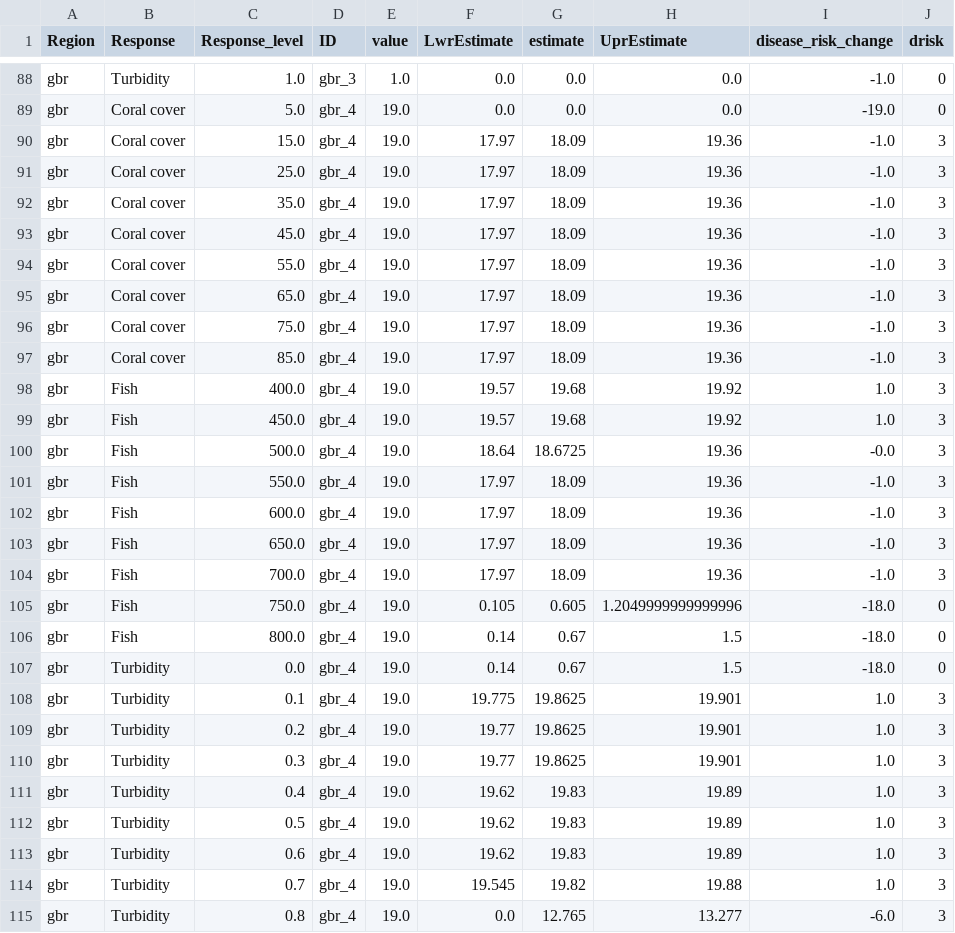
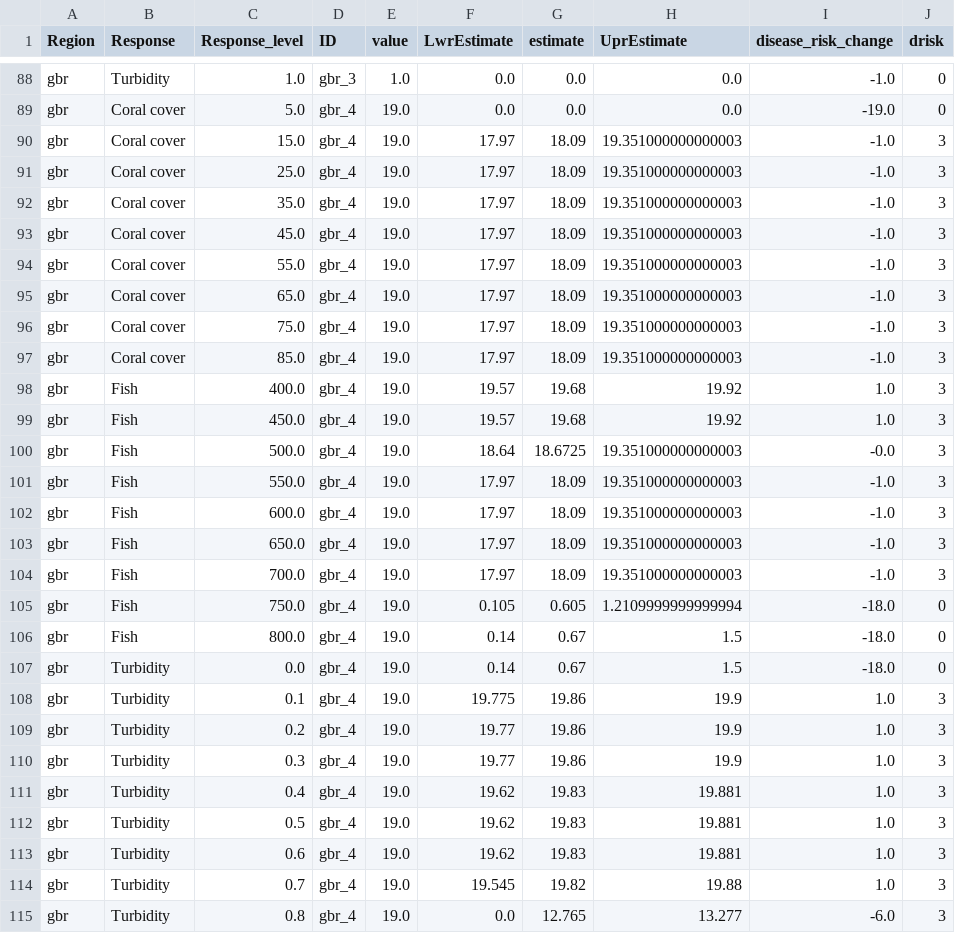
Before and after one commit to jms5151/uh-noaa-shiny-app, a CSV file: forec_shiny_app_data/Scenarios/ws_gbr_scenarios_aggregated_to_management_zones.csv, drawn as a sheet; only a part is shown, gaps mark what is left out; the diff covers the shown part only.

```diff
--- a/forec_shiny_app_data/Scenarios/ws_gbr_scenarios_aggregated_to_management_zones.csv
+++ b/forec_shiny_app_data/Scenarios/ws_gbr_scenarios_aggregated_to_management_zones.csv
@@ -89,26 +89,26 @@ gbr,Turbidity,1.0,gbr_3,1.0,0.0,0.0,0.0,-1.0,0
 gbr,Coral cover,5.0,gbr_4,19.0,0.0,0.0,0.0,-19.0,0
-gbr,Coral cover,15.0,gbr_4,19.0,17.97,18.09,19.36,-1.0,3
-gbr,Coral cover,25.0,gbr_4,19.0,17.97,18.09,19.36,-1.0,3
-gbr,Coral cover,35.0,gbr_4,19.0,17.97,18.09,19.36,-1.0,3
-gbr,Coral cover,45.0,gbr_4,19.0,17.97,18.09,19.36,-1.0,3
-gbr,Coral cover,55.0,gbr_4,19.0,17.97,18.09,19.36,-1.0,3
-gbr,Coral cover,65.0,gbr_4,19.0,17.97,18.09,19.36,-1.0,3
-gbr,Coral cover,75.0,gbr_4,19.0,17.97,18.09,19.36,-1.0,3
-gbr,Coral cover,85.0,gbr_4,19.0,17.97,18.09,19.36,-1.0,3
+gbr,Coral cover,15.0,gbr_4,19.0,17.97,18.09,19.351000000000003,-1.0,3
+gbr,Coral cover,25.0,gbr_4,19.0,17.97,18.09,19.351000000000003,-1.0,3
+gbr,Coral cover,35.0,gbr_4,19.0,17.97,18.09,19.351000000000003,-1.0,3
+gbr,Coral cover,45.0,gbr_4,19.0,17.97,18.09,19.351000000000003,-1.0,3
+gbr,Coral cover,55.0,gbr_4,19.0,17.97,18.09,19.351000000000003,-1.0,3
+gbr,Coral cover,65.0,gbr_4,19.0,17.97,18.09,19.351000000000003,-1.0,3
+gbr,Coral cover,75.0,gbr_4,19.0,17.97,18.09,19.351000000000003,-1.0,3
+gbr,Coral cover,85.0,gbr_4,19.0,17.97,18.09,19.351000000000003,-1.0,3
 gbr,Fish,400.0,gbr_4,19.0,19.57,19.68,19.92,1.0,3
 gbr,Fish,450.0,gbr_4,19.0,19.57,19.68,19.92,1.0,3
-gbr,Fish,500.0,gbr_4,19.0,18.64,18.6725,19.36,-0.0,3
-gbr,Fish,550.0,gbr_4,19.0,17.97,18.09,19.36,-1.0,3
-gbr,Fish,600.0,gbr_4,19.0,17.97,18.09,19.36,-1.0,3
-gbr,Fish,650.0,gbr_4,19.0,17.97,18.09,19.36,-1.0,3
-gbr,Fish,700.0,gbr_4,19.0,17.97,18.09,19.36,-1.0,3
-gbr,Fish,750.0,gbr_4,19.0,0.105,0.605,1.2049999999999996,-18.0,0
+gbr,Fish,500.0,gbr_4,19.0,18.64,18.6725,19.351000000000003,-0.0,3
+gbr,Fish,550.0,gbr_4,19.0,17.97,18.09,19.351000000000003,-1.0,3
+gbr,Fish,600.0,gbr_4,19.0,17.97,18.09,19.351000000000003,-1.0,3
+gbr,Fish,650.0,gbr_4,19.0,17.97,18.09,19.351000000000003,-1.0,3
+gbr,Fish,700.0,gbr_4,19.0,17.97,18.09,19.351000000000003,-1.0,3
+gbr,Fish,750.0,gbr_4,19.0,0.105,0.605,1.2109999999999994,-18.0,0
 gbr,Fish,800.0,gbr_4,19.0,0.14,0.67,1.5,-18.0,0
 gbr,Turbidity,0.0,gbr_4,19.0,0.14,0.67,1.5,-18.0,0
-gbr,Turbidity,0.1,gbr_4,19.0,19.775,19.8625,19.901,1.0,3
-gbr,Turbidity,0.2,gbr_4,19.0,19.77,19.8625,19.901,1.0,3
-gbr,Turbidity,0.3,gbr_4,19.0,19.77,19.8625,19.901,1.0,3
-gbr,Turbidity,0.4,gbr_4,19.0,19.62,19.83,19.89,1.0,3
-gbr,Turbidity,0.5,gbr_4,19.0,19.62,19.83,19.89,1.0,3
-gbr,Turbidity,0.6,gbr_4,19.0,19.62,19.83,19.89,1.0,3
+gbr,Turbidity,0.1,gbr_4,19.0,19.775,19.86,19.9,1.0,3
+gbr,Turbidity,0.2,gbr_4,19.0,19.77,19.86,19.9,1.0,3
+gbr,Turbidity,0.3,gbr_4,19.0,19.77,19.86,19.9,1.0,3
+gbr,Turbidity,0.4,gbr_4,19.0,19.62,19.83,19.881,1.0,3
+gbr,Turbidity,0.5,gbr_4,19.0,19.62,19.83,19.881,1.0,3
+gbr,Turbidity,0.6,gbr_4,19.0,19.62,19.83,19.881,1.0,3
 gbr,Turbidity,0.7,gbr_4,19.0,19.545,19.82,19.88,1.0,3
```
Also changed, not shown: 3 edited cells elsewhere in this file, forec_shiny_app_data/Forecasts/ga_gbr_nowcast_aggregated_to_gbrmpa_park_zones.csv, forec_shiny_app_data/Forecasts/ga_nowcast_aggregated_to_management_zones.csv, 39 other files.
